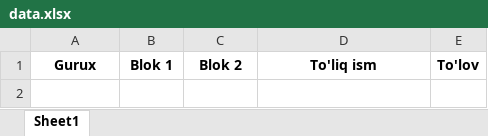
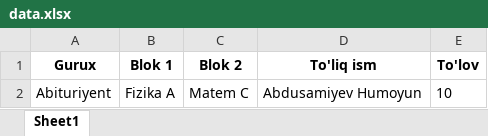
Before and after one commit to Raxmatillo/study-center-bot, an Excel workbook: data.xlsx, sheet Sheet1, drawn as a sheet; values as stored, in another font and other column widths than the file's, no borders; the diff names each change by its address in the sheet, - before the commit and + after, or states it on an @@ line.

```diff
--- a/data.xlsx (sheet Sheet1)
+++ b/data.xlsx (sheet Sheet1)
+row 2: Abituriyent | Fizika A | Matem C | Abdusamiyev Humoyun | 10
```
Also changed, not shown: 7 other files.
